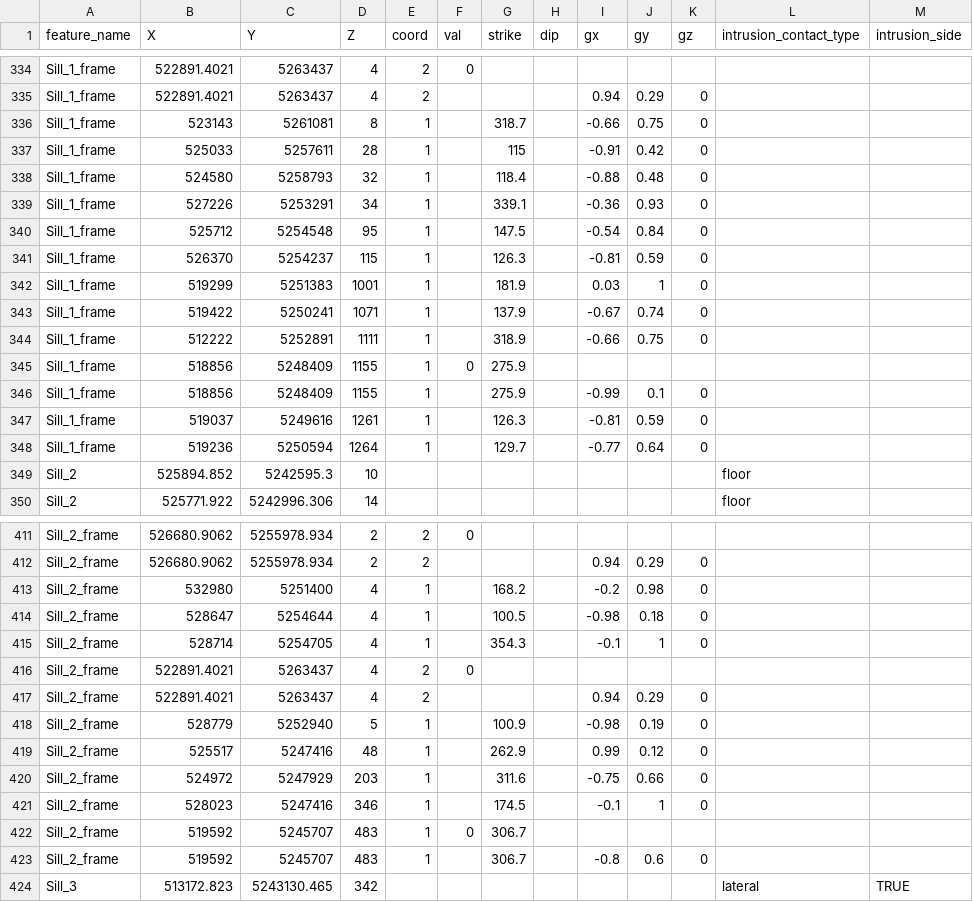
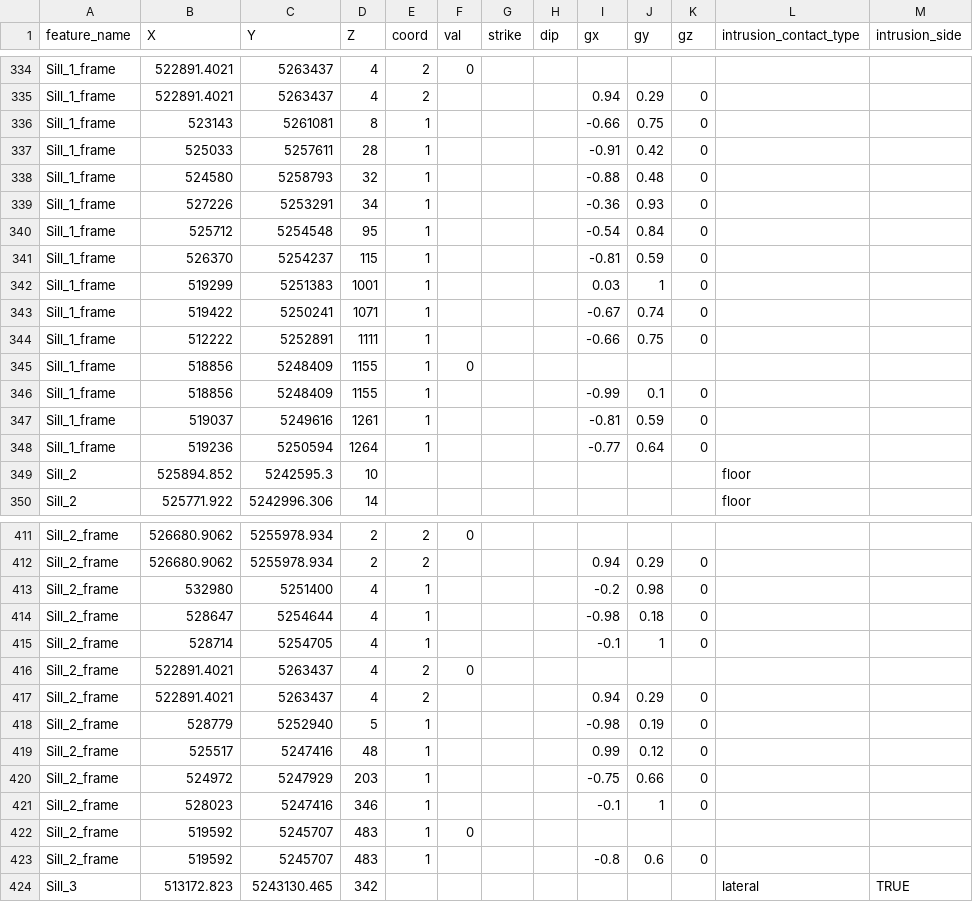
Before and after one commit to Fer071989/loopstructural_intrusions_cs1_tasmaniandolerite, a CSV file: Model2_Data.csv, drawn as a sheet; only a part is shown, gaps mark what is left out; the diff covers the shown part only; the diff names each change by its address in the sheet, - before the commit and + after, or states it on an @@ line.

```diff
--- a/Model2_Data.csv
+++ b/Model2_Data.csv
-G336 (strike): 318.7
+G336 (strike): (empty)
-G337 (strike): 115
+G337 (strike): (empty)
-G338 (strike): 118.4
+G338 (strike): (empty)
-G339 (strike): 339.1
+G339 (strike): (empty)
-G340 (strike): 147.5
+G340 (strike): (empty)
-G341 (strike): 126.3
+G341 (strike): (empty)
-G342 (strike): 181.9
+G342 (strike): (empty)
-G343 (strike): 137.9
+G343 (strike): (empty)
-G344 (strike): 318.9
+G344 (strike): (empty)
-G345:G346 (strike): 275.9
+G345:G346 (strike): (empty)
-G347 (strike): 126.3
+G347 (strike): (empty)
-G348 (strike): 129.7
+G348 (strike): (empty)
-G413 (strike): 168.2
+G413 (strike): (empty)
-G414 (strike): 100.5
+G414 (strike): (empty)
-G415 (strike): 354.3
+G415 (strike): (empty)
-G418 (strike): 100.9
+G418 (strike): (empty)
-G419 (strike): 262.9
+G419 (strike): (empty)
-G420 (strike): 311.6
+G420 (strike): (empty)
-G421 (strike): 174.5
+G421 (strike): (empty)
-G422:G423 (strike): 306.7
+G422:G423 (strike): (empty)
```
Also changed, not shown: 1 added row and 6 edited cells elsewhere in this file, Model1_Data.csv, Model3_Data.csv, 5 other files.
